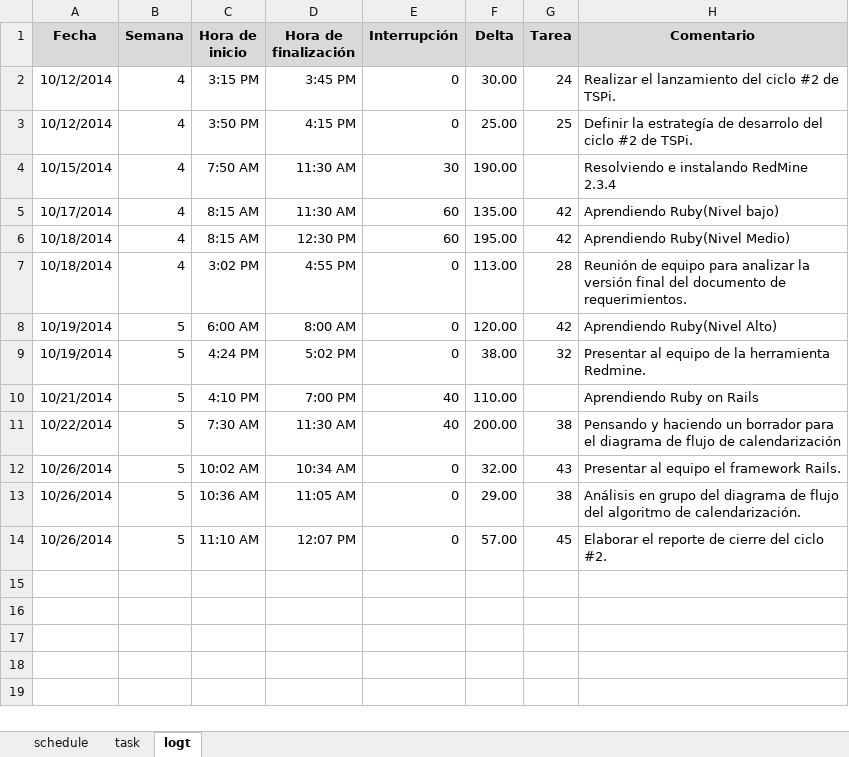
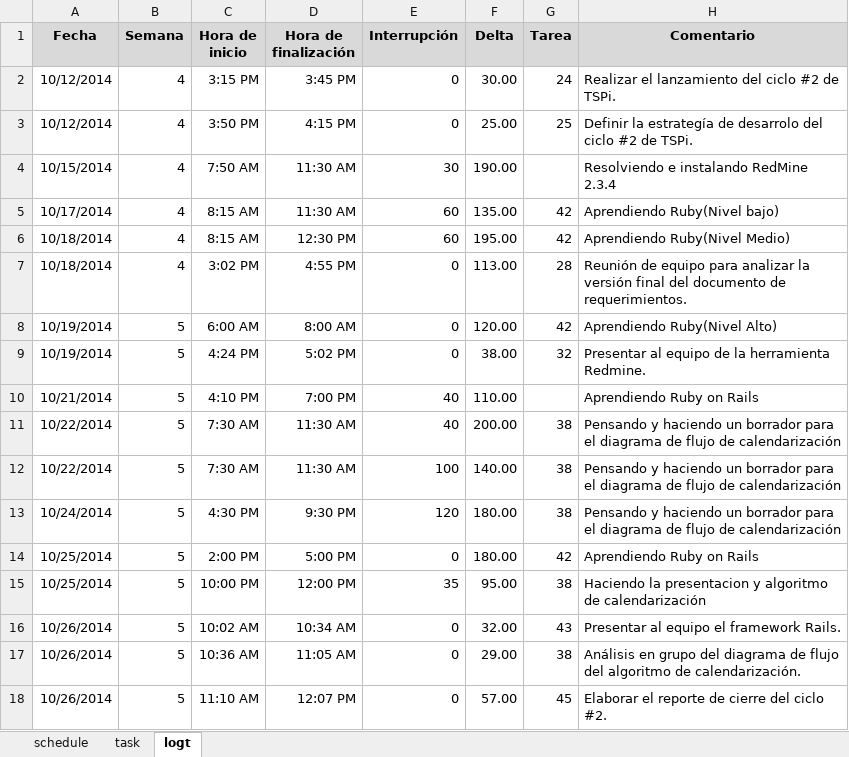
Before and after one commit to jw92/PPR, an Excel workbook: tspi/ciclo-2/20105627.xlsx, sheet logt, drawn as a sheet; values as stored, in another font and other column widths than the file's, no borders; the diff names each change by its address in the sheet, - before the commit and + after, or states it on an @@ line.

```diff
--- a/tspi/ciclo-2/20105627.xlsx (sheet logt)
+++ b/tspi/ciclo-2/20105627.xlsx (sheet logt)
+row 12: 10/22/2014 | 5 | 7:30 AM | 11:30 AM | 100 | 140.00 | 38 | Pensando y haciendo un borrador para el diagrama de flujo de calendarización
+row 13: 10/24/2014 | 5 | 4:30 PM | 9:30 PM | 120 | 180.00 | 38 | Pensando y haciendo un borrador para el diagrama de flujo de calendarización
+row 14: 10/25/2014 | 5 | 2:00 PM | 5:00 PM | 0 | 180.00 | 42 | Aprendiendo Ruby on Rails
+row 15: 10/25/2014 | 5 | 10:00 PM | 12:00 PM | 35 | 95.00 | 38 | Haciendo la presentacion y algoritmo de calendarización
```
Also changed, not shown: sheet task, formulas that keep their value, tspi/ciclo-2/20095495.xlsx, tspi/ciclo-2/20105914.xlsx, 3 other files.
